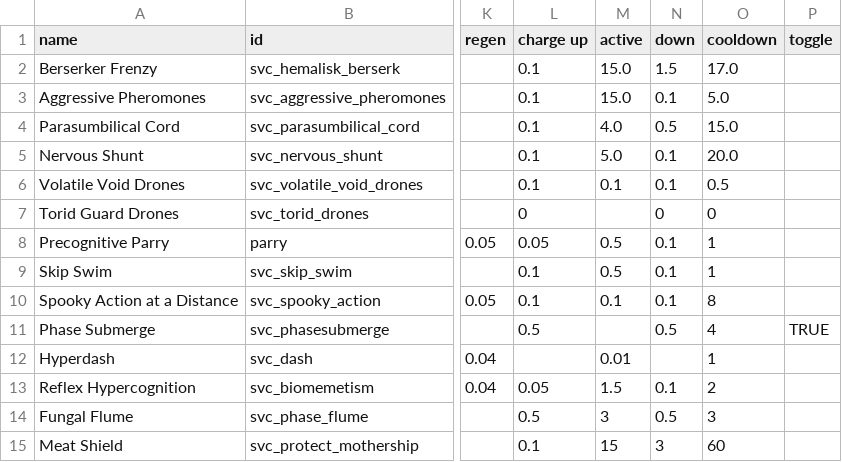
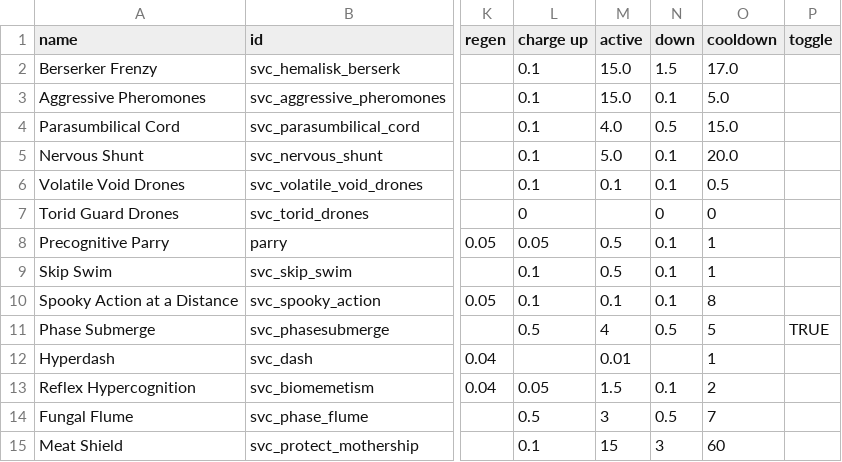
Before and after one commit to DesperatePeter/starsector-symbiotic-void-creatures, a CSV file: data/shipsystems/ship_systems.csv, drawn as a sheet; only a part is shown, gaps mark what is left out; the diff names each change by its address in the sheet, - before the commit and + after, or states it on an @@ line.

```diff
--- a/data/shipsystems/ship_systems.csv
+++ b/data/shipsystems/ship_systems.csv
-M11 (active): (empty)
+M11 (active): 4
-O11 (cooldown): 4
+O11 (cooldown): 5
-O14 (cooldown): 3
+O14 (cooldown): 7
```
Also changed, not shown: data/campaign/sim_opponents_dev.csv, data/hulls/ship_data.csv, 7 other files.
